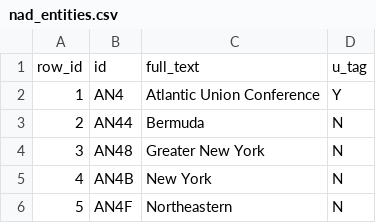
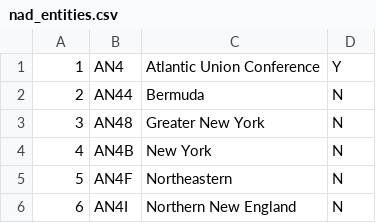
Before and after one commit to ccharacter/sws-add-nad, a CSV file: data/nad_entities.csv, drawn as a sheet; only a part is shown; the shorter side is filled out with more unchanged rows; the diff names each change by its address in the sheet, - before the commit and + after, or states it on an @@ line.

```diff
--- a/data/nad_entities.csv
+++ b/data/nad_entities.csv
-row 1: row_id | id | full_text | u_tag
```
Also changed, not shown: 1 other file.
